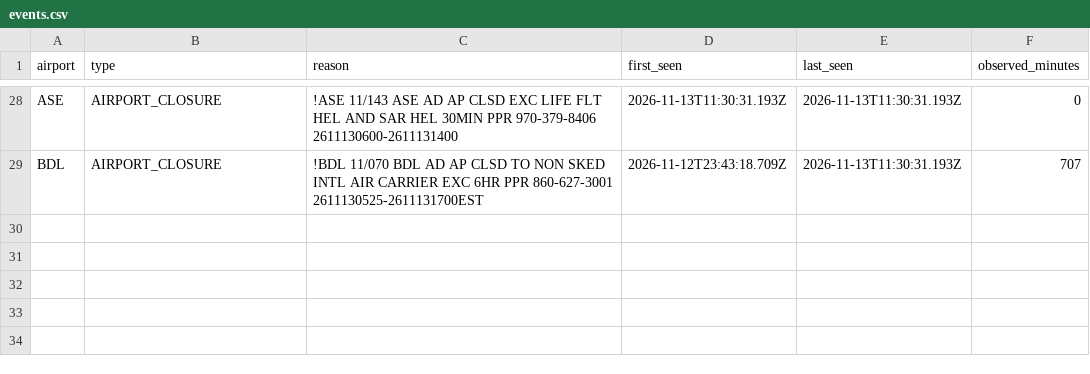
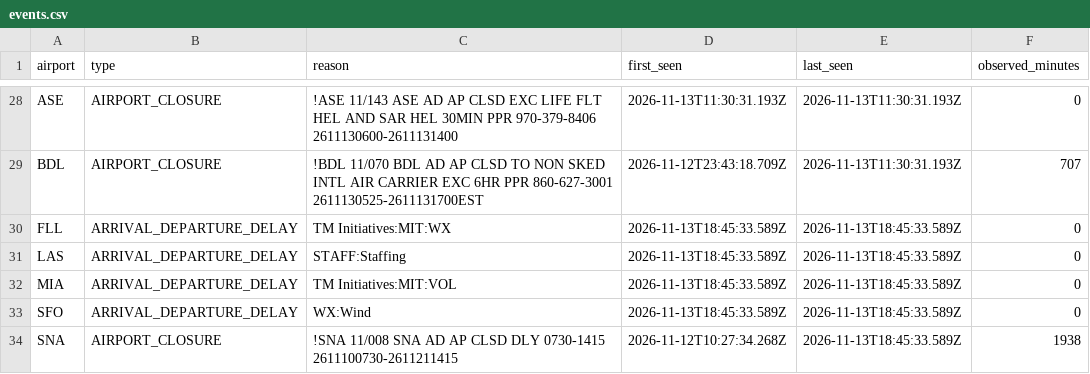
Before and after one commit to EthicalLemon/OffBlock, a CSV file: docs/data/events.csv, drawn as a sheet; only a part is shown, gaps mark what is left out; the diff names each change by its address in the sheet, - before the commit and + after, or states it on an @@ line.

```diff
--- a/docs/data/events.csv
+++ b/docs/data/events.csv
+row 30: FLL | ARRIVAL_DEPARTURE_DELAY | TM Initiatives:MIT:WX | 2026-11-13T18:45:33.589Z | 2026-11-13T18:45:33.589Z | 0
+row 31: LAS | ARRIVAL_DEPARTURE_DELAY | STAFF:Staffing | 2026-11-13T18:45:33.589Z | 2026-11-13T18:45:33.589Z | 0
+row 32: MIA | ARRIVAL_DEPARTURE_DELAY | TM Initiatives:MIT:VOL | 2026-11-13T18:45:33.589Z | 2026-11-13T18:45:33.589Z | 0
+row 33: SFO | ARRIVAL_DEPARTURE_DELAY | WX:Wind | 2026-11-13T18:45:33.589Z | 2026-11-13T18:45:33.589Z | 0
+row 34: SNA | AIRPORT_CLOSURE | !SNA 11/008 SNA AD AP CLSD DLY 0730-1415 2611100730-2611211415 | 2026-11-12T10:27:34.268Z | 2026-11-13T18:45:33.589Z | 1938
```
Also changed, not shown: 1 other file.
